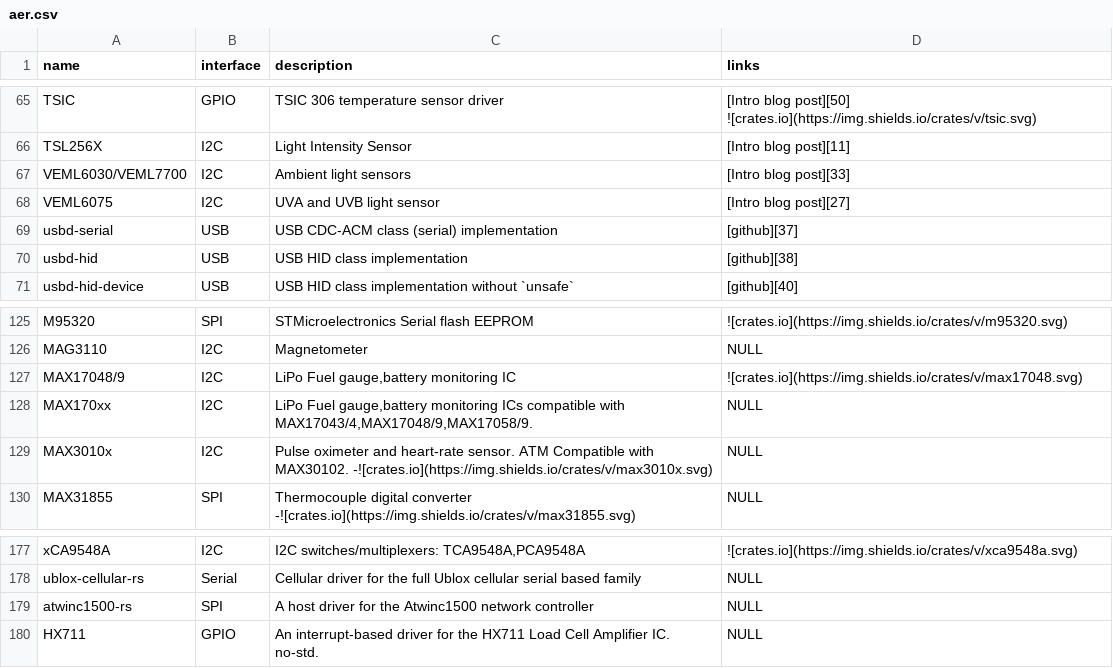
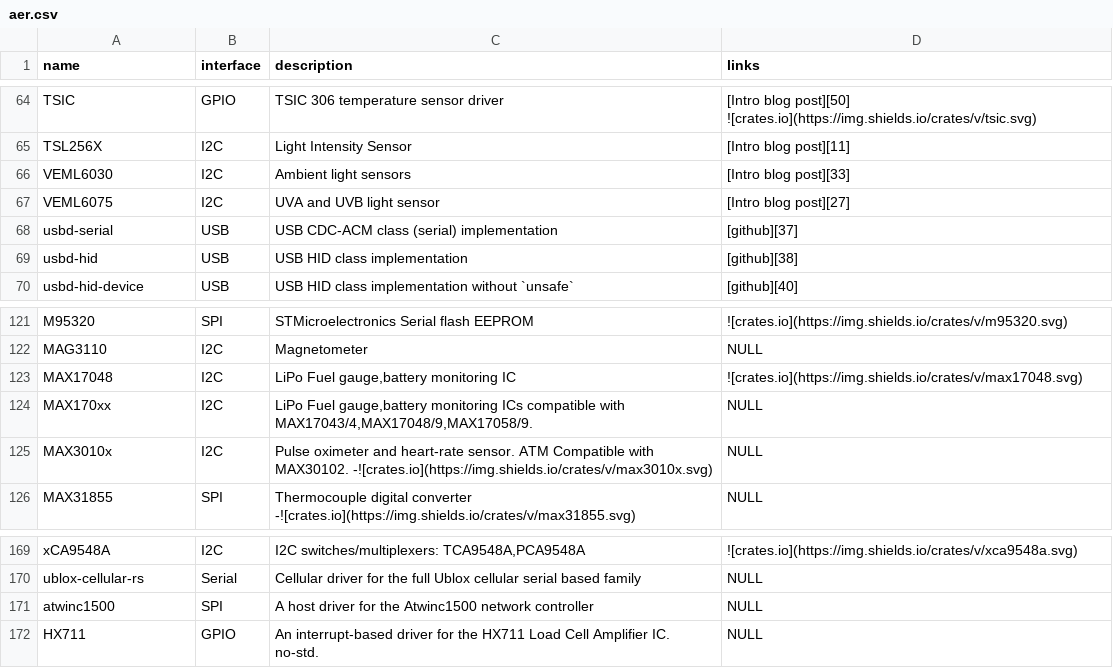
Before and after one commit to tweedegolf/drive-rs, a CSV file: aer.csv, drawn as a sheet; only a part is shown, gaps mark what is left out; the diff covers the shown part only.

```diff
--- a/aer.csv
+++ b/aer.csv
@@ -66,3 +65,3 @@ TSIC,GPIO,TSIC 306 temperature sensor driver,[Intro blog post][50] ![crates.io](
 TSL256X,I2C,Light Intensity Sensor,[Intro blog post][11]
-VEML6030/VEML7700,I2C,Ambient light sensors,[Intro blog post][33]
+VEML6030,I2C,Ambient light sensors,[Intro blog post][33]
 VEML6075,I2C,UVA and UVB light sensor,[Intro blog post][27]
@@ -126,3 +122,3 @@ M95320,SPI,STMicroelectronics Serial flash EEPROM,![crates.io](https://img.shiel
 MAG3110,I2C,Magnetometer,NULL
-MAX17048/9,I2C,"LiPo Fuel gauge,battery monitoring IC",![crates.io](https://img.shields.io/crates/v/max17048.svg)
+MAX17048,I2C,"LiPo Fuel gauge,battery monitoring IC",![crates.io](https://img.shields.io/crates/v/max17048.svg)
 MAX170xx,I2C,"LiPo Fuel gauge,battery monitoring ICs compatible with MAX17043/4,MAX17048/9,MAX17058/9.",NULL
@@ -178,3 +170,3 @@ xCA9548A,I2C,"I2C switches/multiplexers: TCA9548A,PCA9548A",![crates.io](https:/
 ublox-cellular-rs,Serial,Cellular driver for the full Ublox cellular serial based family,NULL
-atwinc1500-rs,SPI,A host driver for the Atwinc1500 network controller,NULL
+atwinc1500,SPI,A host driver for the Atwinc1500 network controller,NULL
 HX711,GPIO,An interrupt-based driver for the HX711 Load Cell Amplifier IC. no-std.,NULL
```
Also changed, not shown: 8 removed rows and 7 edited cells elsewhere in this file.
